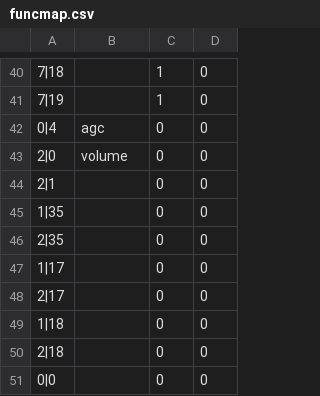
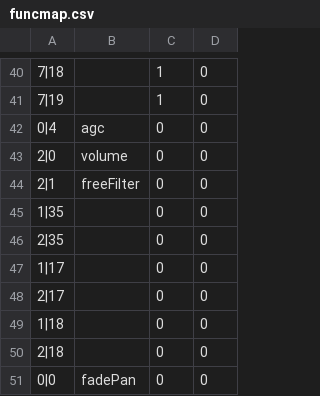
Before and after one commit to dm5xx/xxFlexController, a CSV file: public/funcmap.csv, drawn as a sheet; only a part is shown, gaps mark what is left out; the diff covers the shown part only.

```diff
--- a/public/funcmap.csv
+++ b/public/funcmap.csv
@@ -43,3 +43,3 @@
 2|0;volume;0;0
-2|1;;0;0
+2|1;freeFilter;0;0
 1|35;;0;0
@@ -50,2 +50,2 @@
 2|18;;0;0
-0|0;;0;0
+0|0;fadePan;0;0
```
Also changed, not shown: 11 edited cells elsewhere in this file, 5 other files.
